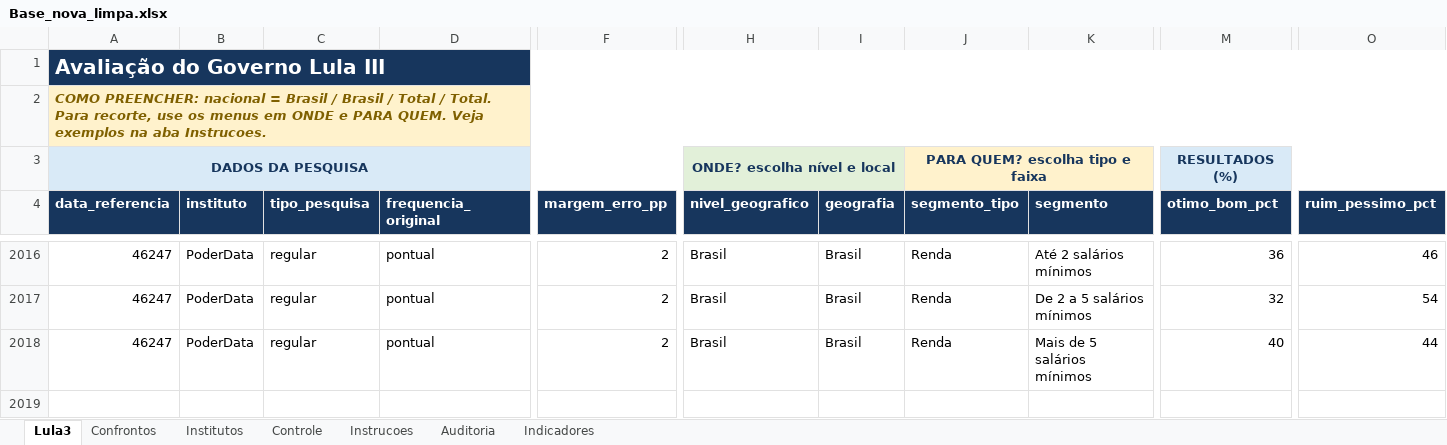
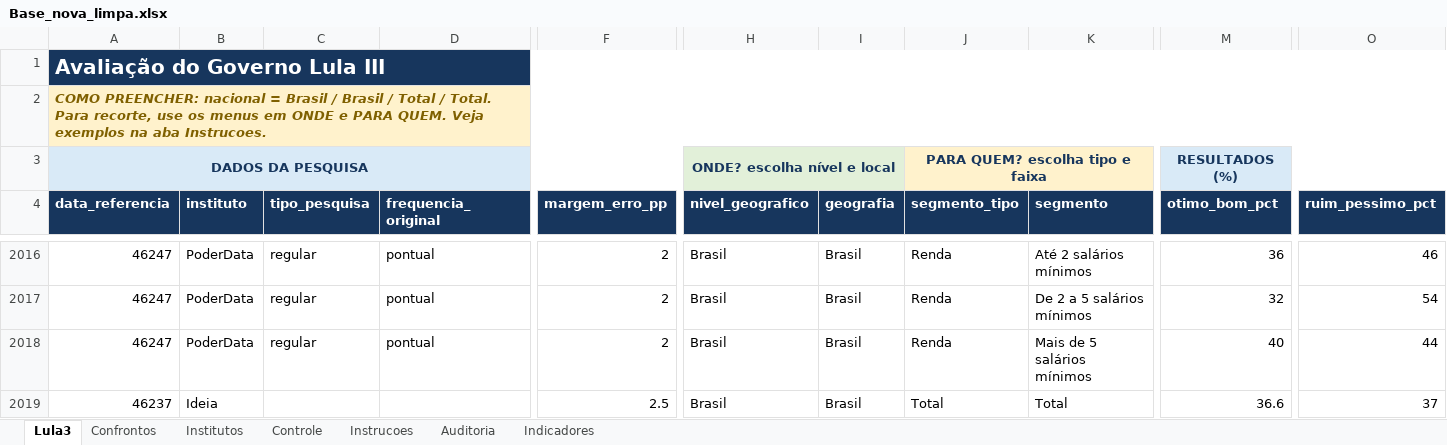
Before and after one commit to mateus2303/Elections, an Excel workbook: ENTREGA_FINAL/Base_nova_limpa.xlsx, sheet Lula3, drawn as a sheet; only a part is shown, gaps mark what is left out; values as stored, in another font and other column widths than the file's, no borders; table styles not drawn; rows hold the shown columns only; the diff names each change by its address in the sheet, - before the commit and + after, or states it on an @@ line.

```diff
--- a/ENTREGA_FINAL/Base_nova_limpa.xlsx (sheet Lula3)
+++ b/ENTREGA_FINAL/Base_nova_limpa.xlsx (sheet Lula3)
+row 2019: 46237 | Ideia |  |  | 2.5 | Brasil | Brasil | Total | Total | 36.6 | 37
```
Also changed, not shown: sheet Confrontos, 1 other file.
